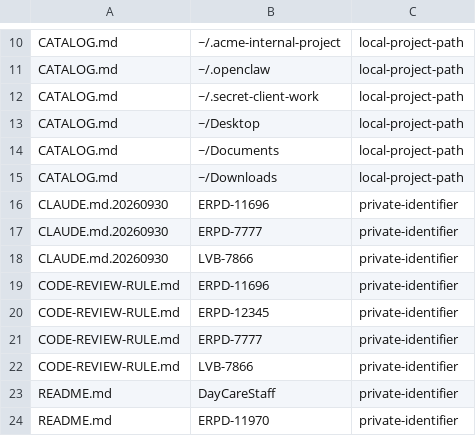
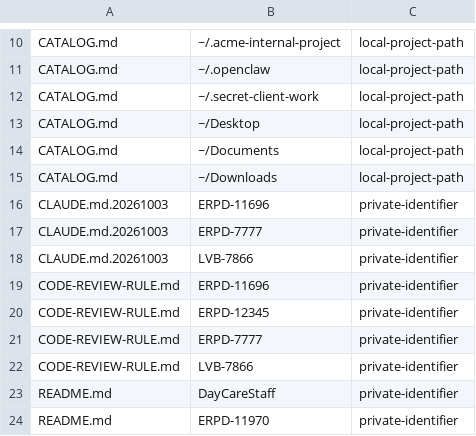
Before and after one commit to MaxHo-Jubo/claude-customer-skill-and-hooks, a TSV file: .private-content-baseline.tsv, drawn as a sheet; only a part is shown, gaps mark what is left out.

```diff
--- a/.private-content-baseline.tsv
+++ b/.private-content-baseline.tsv
@@ -15,5 +15,5 @@ CATALOG.md	~/Documents	local-project-path
 CATALOG.md	~/Downloads	local-project-path
-CLAUDE.md.20260930	ERPD-11696	private-identifier
-CLAUDE.md.20260930	ERPD-7777	private-identifier
-CLAUDE.md.20260930	LVB-7866	private-identifier
+CLAUDE.md.20261003	ERPD-11696	private-identifier
+CLAUDE.md.20261003	ERPD-7777	private-identifier
+CLAUDE.md.20261003	LVB-7866	private-identifier
 CODE-REVIEW-RULE.md	ERPD-11696	private-identifier
```
Also changed, not shown: 20 other files.
